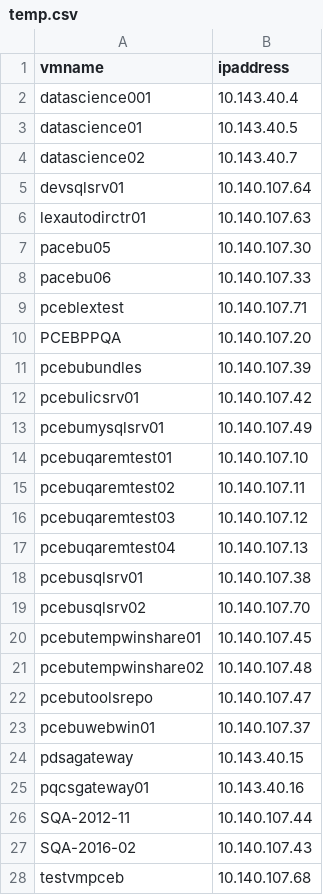
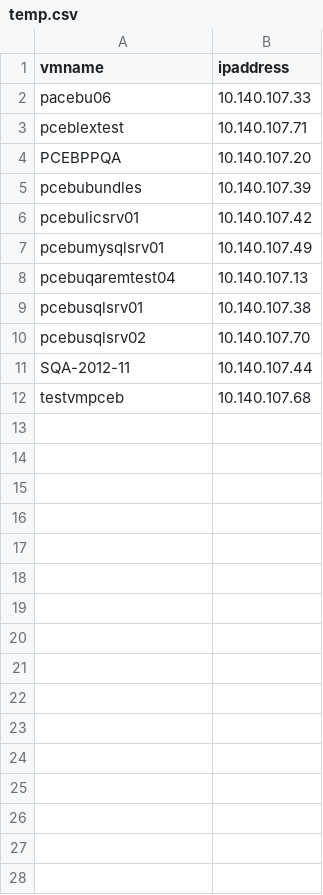
Before and after one commit to davanitz/huntingioc, a CSV file: temp.csv, drawn as a sheet.

Commit message:
Update temp.csv

```diff
--- a/temp.csv
+++ b/temp.csv
@@ -1,8 +1,2 @@
 vmname,ipaddress
-datascience001,10.143.40.4
-datascience01,10.143.40.5
-datascience02,10.143.40.7
-devsqlsrv01,10.140.107.64
-lexautodirctr01,10.140.107.63
-pacebu05,10.140.107.30
 pacebu06,10.140.107.33
@@ -13,5 +7,2 @@ pcebulicsrv01,10.140.107.42
 pcebumysqlsrv01,10.140.107.49
-pcebuqaremtest01,10.140.107.10
-pcebuqaremtest02,10.140.107.11
-pcebuqaremtest03,10.140.107.12
 pcebuqaremtest04,10.140.107.13
@@ -19,10 +10,3 @@ pcebusqlsrv01,10.140.107.38
 pcebusqlsrv02,10.140.107.70
-pcebutempwinshare01,10.140.107.45
-pcebutempwinshare02,10.140.107.48
-pcebutoolsrepo,10.140.107.47
-pcebuwebwin01,10.140.107.37
-pdsagateway,10.143.40.15
-pqcsgateway01,10.143.40.16
 SQA-2012-11,10.140.107.44
-SQA-2016-02,10.140.107.43
 testvmpceb,10.140.107.68
```
